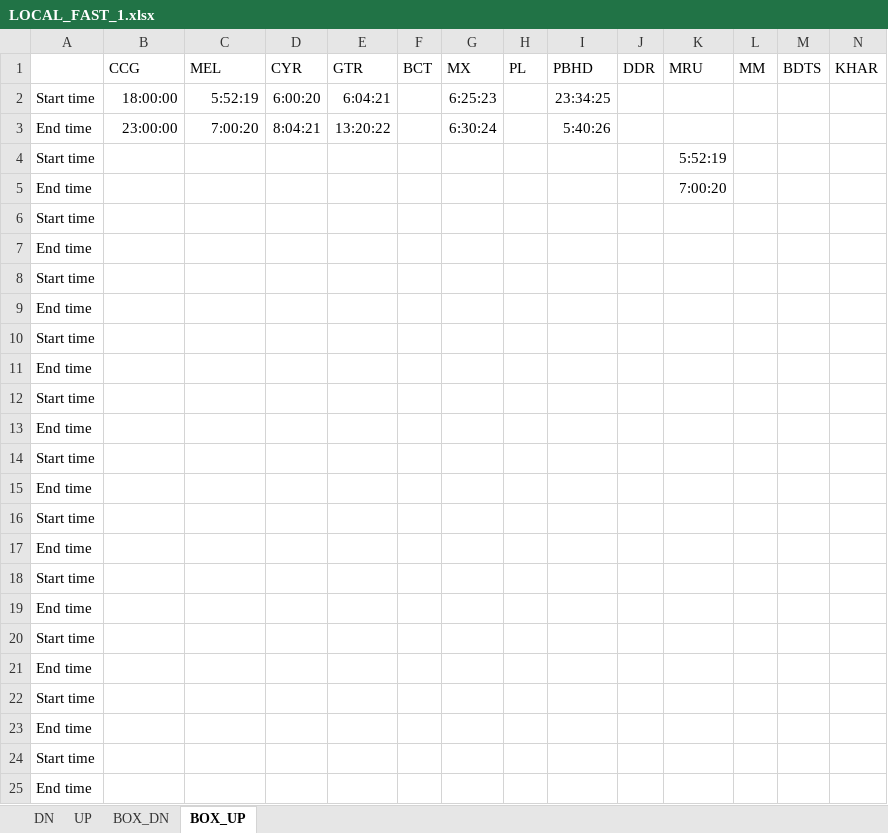
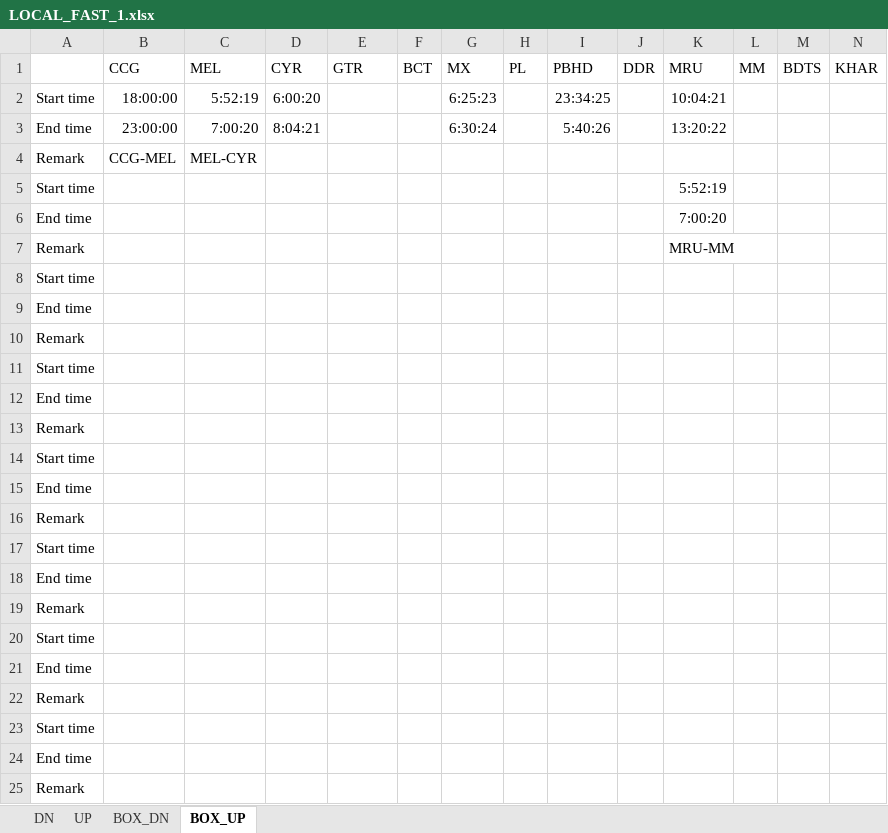
Before and after one commit to Hiren8055/Master_schedule, an Excel workbook: LOCAL_FAST_1.xlsx, sheet BOX_UP, drawn as a sheet; only a part is shown; values as stored, in another font and other column widths than the file's, no borders; removed rows and columns are numbered as before the commit, all else as after; rows hold the shown columns only; the diff names each change by its address in the sheet, - before the commit and + after, or states it on an @@ line.

```diff
--- a/LOCAL_FAST_1.xlsx (sheet BOX_UP)
+++ b/LOCAL_FAST_1.xlsx (sheet BOX_UP)
-row 1:  | CCG | MEL | CYR | GTR | BCT | MX | PL | PBHD | DDR | MRU | MM | BDTS | KHAR
+row 1:  | CCG | MEL | CYR | GTR | BCT | MX | PL | PBHD | DDR | MRU | MM | BDTS | KHAR
-E2: 6:04:21
+E2: (empty)
-K2: (empty)
+K2: 10:04:21
-E3: 13:20:22
+E3: (empty)
-K3: (empty)
+K3: 13:20:22
+row 4: Remark | CCG-MEL | MEL-CYR
+row 7: Remark |  |  |  |  |  |  |  |  |  | MRU-MM
+row 10: Remark
+row 13: Remark
+row 16: Remark
+row 19: Remark
+row 22: Remark
-A25: Start time
+A25: Remark
-row 19: End time
-row 20: Start time
-row 21: End time
-row 22: Start time
-row 23: End time
-row 24: Start time
-row 25: End time
```
Also changed, not shown: sheet DN, sheet UP, sheet BOX_DN, HIREN2.xlsx, final.xlsx, 13 other files.
